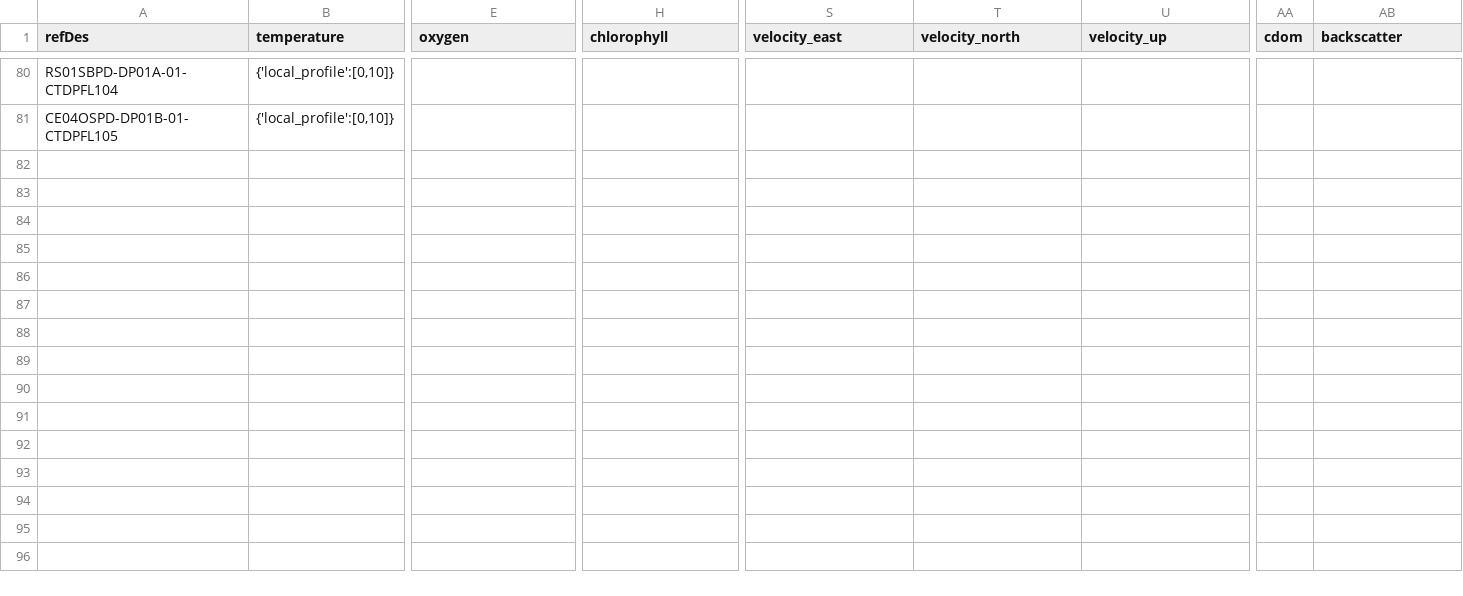
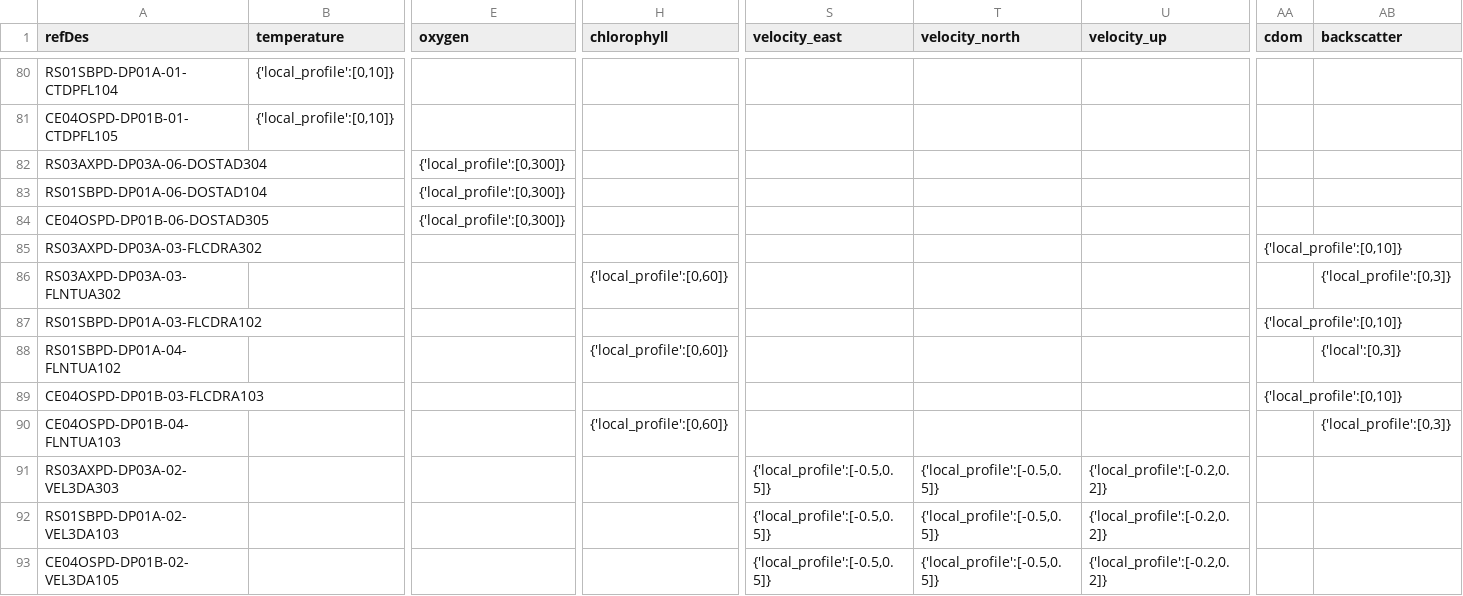
Before and after one commit to OOI-CabledArray/rca-data-tools, a CSV file: rca_data_tools/qaqc/params/localRanges.csv, drawn as a sheet; only a part is shown, gaps mark what is left out; rows hold the shown columns only; the diff names each change by its address in the sheet, - before the commit and + after, or states it on an @@ line.

```diff
--- a/rca_data_tools/qaqc/params/localRanges.csv
+++ b/rca_data_tools/qaqc/params/localRanges.csv
+row 82: RS03AXPD-DP03A-06-DOSTAD304 |  | {'local_profile':[0,300]}
+row 83: RS01SBPD-DP01A-06-DOSTAD104 |  | {'local_profile':[0,300]}
+row 84: CE04OSPD-DP01B-06-DOSTAD305 |  | {'local_profile':[0,300]}
+row 85: RS03AXPD-DP03A-03-FLCDRA302 |  |  |  |  |  |  | {'local_profile':[0,10]}
+row 86: RS03AXPD-DP03A-03-FLNTUA302 |  |  | {'local_profile':[0,60]} |  |  |  |  | {'local_profile':[0,3]}
+row 87: RS01SBPD-DP01A-03-FLCDRA102 |  |  |  |  |  |  | {'local_profile':[0,10]}
+row 88: RS01SBPD-DP01A-04-FLNTUA102 |  |  | {'local_profile':[0,60]} |  |  |  |  | {'local':[0,3]}
+row 89: CE04OSPD-DP01B-03-FLCDRA103 |  |  |  |  |  |  | {'local_profile':[0,10]}
+row 90: CE04OSPD-DP01B-04-FLNTUA103 |  |  | {'local_profile':[0,60]} |  |  |  |  | {'local_profile':[0,3]}
+row 91: RS03AXPD-DP03A-02-VEL3DA303 |  |  |  | {'local_profile':[-0.5,0.5]} | {'local_profile':[-0.5,0.5]} | {'local_profile':[-0.2,0.2]}
+row 92: RS01SBPD-DP01A-02-VEL3DA103 |  |  |  | {'local_profile':[-0.5,0.5]} | {'local_profile':[-0.5,0.5]} | {'local_profile':[-0.2,0.2]}
+row 93: CE04OSPD-DP01B-02-VEL3DA105 |  |  |  | {'local_profile':[-0.5,0.5]} | {'local_profile':[-0.5,0.5]} | {'local_profile':[-0.2,0.2]}
```
Also changed, not shown: rca_data_tools/qaqc/params/discreteMap.csv, rca_data_tools/qaqc/params/plotParameters.csv, 6 other files.
